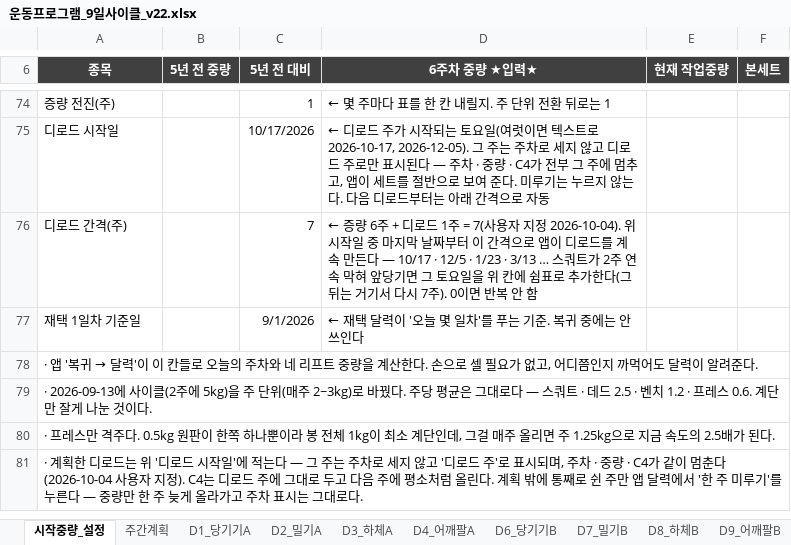
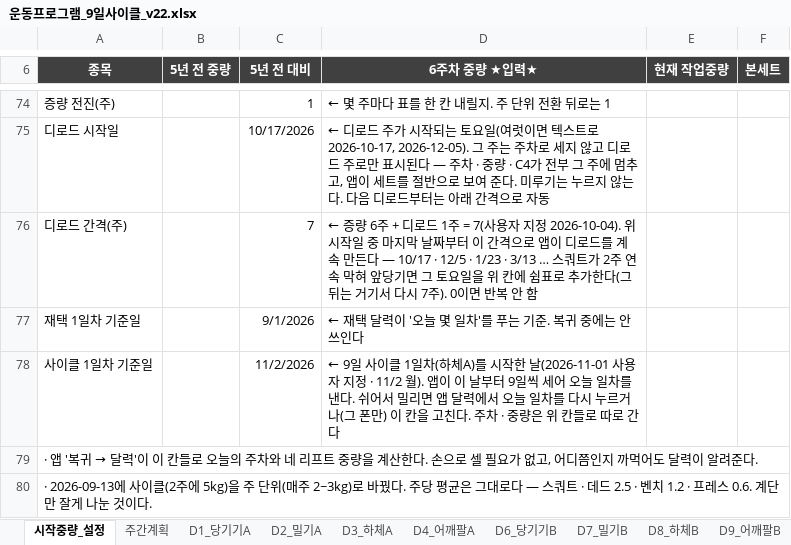
Before and after one commit to ktmffl-max/health1234, an Excel workbook: 운동프로그램_9일사이클_v22.xlsx, sheet 시작중량_설정, drawn as a sheet; only a part is shown, gaps mark what is left out; the shorter side is filled out with more unchanged rows; values as stored, in another font and other column widths than the file's, no borders; the diff names each change by its address in the sheet, - before the commit and + after, or states it on an @@ line.

```diff
--- a/운동프로그램_9일사이클_v22.xlsx (sheet 시작중량_설정)
+++ b/운동프로그램_9일사이클_v22.xlsx (sheet 시작중량_설정)
+row 78: 사이클 1일차 기준일 |  | 11/2/2026 | ← 9일 사이클 1일차(하체A)를 시작한 날(2026-11-01 사용자 지정 · 11/2 월). 앱이 이 날부터 9일씩 세어 오늘 일차를 낸다. 쉬어서 밀리면 앱 달력에서 오늘 일차를 다시 누르거나(그 폰만) 이 칸을 고친다. 주차 · 중량은 위 칸들로 따로 간다
```
Also changed, not shown: 6 other files.
